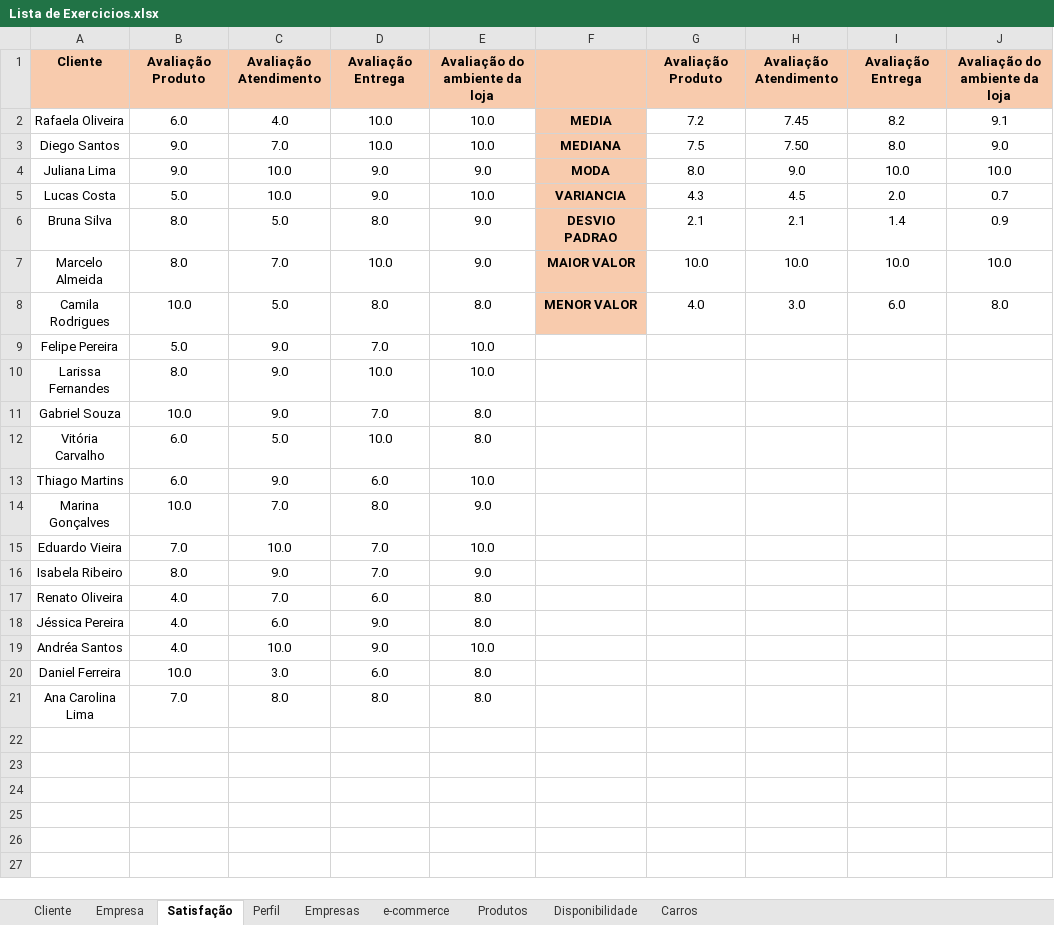
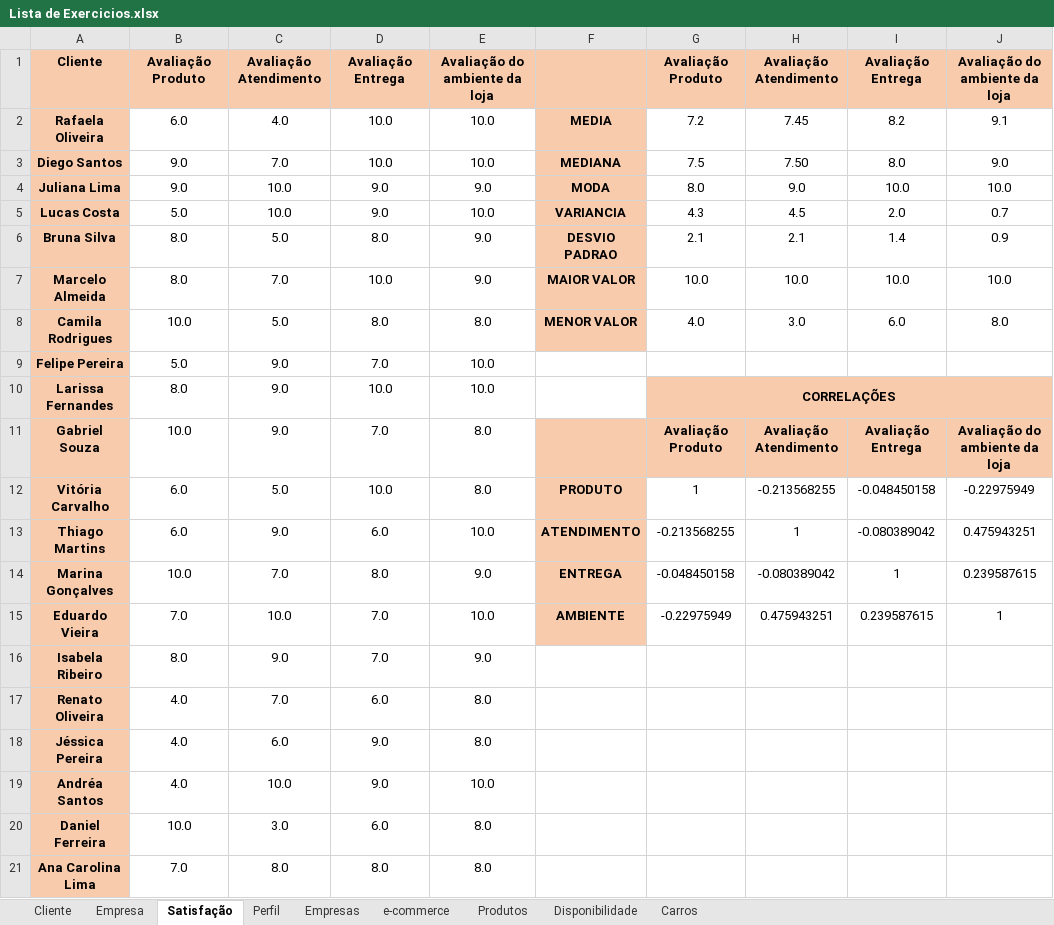
Before and after one commit to ThiagoDFMaia/Projetos_R, an Excel workbook: estatistica/lista de exercicios/Lista de Exercicios.xlsx, sheet Satisfação, drawn as a sheet; values as stored, in another font and other column widths than the file's, no borders; charts and pictures not drawn; the diff names each change by its address in the sheet, - before the commit and + after, or states it on an @@ line.

```diff
--- a/estatistica/lista de exercicios/Lista de Exercicios.xlsx (sheet Satisfação)
+++ b/estatistica/lista de exercicios/Lista de Exercicios.xlsx (sheet Satisfação)
@@ A2:A21 fill: none → #F8CBAD, bold: off → on @@
-G10: (empty)
+G10: CORRELAÇÕES
-G10:J10 fill: none
+G10:J10 fill: #F8CBAD
+G10:J10 merged
-F11:J11 fill: none
+F11:J11 fill: #F8CBAD
-G11: (empty)
+G11: Avaliação Produto
-H11: (empty)
+H11: Avaliação Atendimento
-I11: (empty)
+I11: Avaliação Entrega
-J11: (empty)
+J11: Avaliação do ambiente da loja
-F12: (empty)
+F12: PRODUTO
-F12:F15 fill: none
+F12:F15 fill: #F8CBAD
-G12: (empty)
+G12: 1
-H12: (empty)
+H12: -0.213568255
-I12: (empty)
+I12: -0.048450158
-J12: (empty)
+J12: -0.22975949
-F13: (empty)
+F13: ATENDIMENTO
-G13: (empty)
+G13: -0.213568255
-H13: (empty)
+H13: 1
-I13: (empty)
+I13: -0.080389042
-J13: (empty)
+J13: 0.475943251
-F14: (empty)
+F14: ENTREGA
-G14: (empty)
+G14: -0.048450158
-H14: (empty)
+H14: -0.080389042
-I14: (empty)
+I14: 1
-J14: (empty)
+J14: 0.239587615
-F15: (empty)
+F15: AMBIENTE
-G15: (empty)
+G15: -0.22975949
-H15: (empty)
+H15: 0.475943251
-I15: (empty)
+I15: 0.239587615
-J15: (empty)
+J15: 1
```
Also changed, not shown: sheet Carros, charts or pictures, 3 other files.
